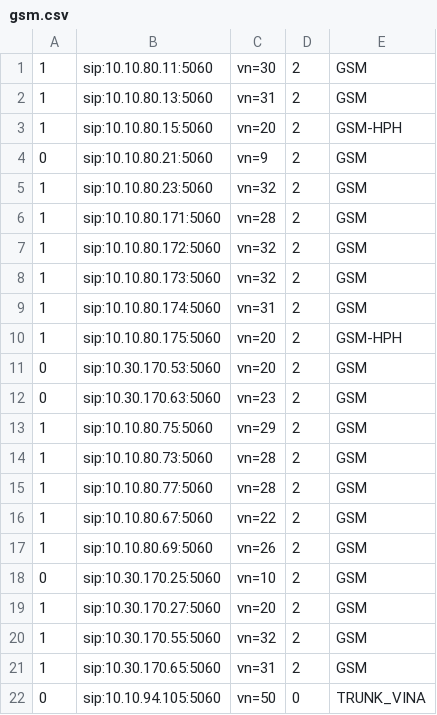
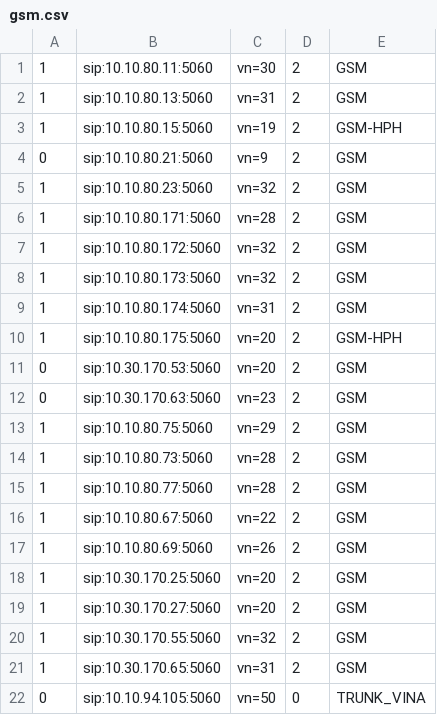
Before and after one commit to devops-itcs/CONFIG-CHANNEL-SIP-94101, a CSV file: gsm.csv, drawn as a sheet.

Commit message:
Update gsm.csv

```diff
--- a/gsm.csv
+++ b/gsm.csv
@@ -2,3 +2,3 @@
 1,sip:10.10.80.13:5060,vn=31,2,GSM
-1,sip:10.10.80.15:5060,vn=20,2,GSM-HPH
+1,sip:10.10.80.15:5060,vn=19,2,GSM-HPH
 0,sip:10.10.80.21:5060,vn=9,2,GSM
@@ -17,3 +17,3 @@
 1,sip:10.10.80.69:5060,vn=26,2,GSM
-0,sip:10.30.170.25:5060,vn=10,2,GSM
+1,sip:10.30.170.25:5060,vn=20,2,GSM
 1,sip:10.30.170.27:5060,vn=20,2,GSM
```
